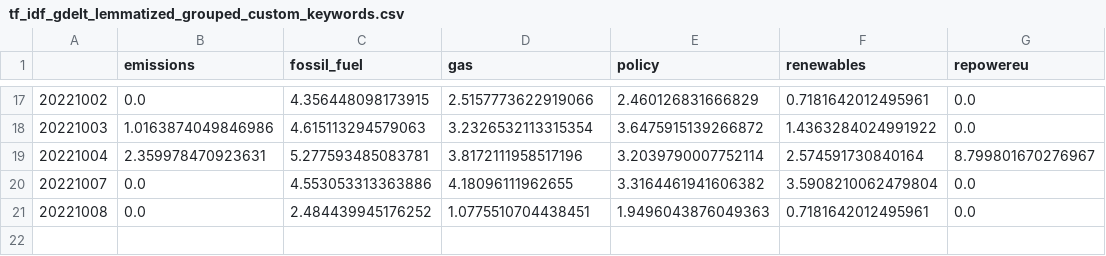
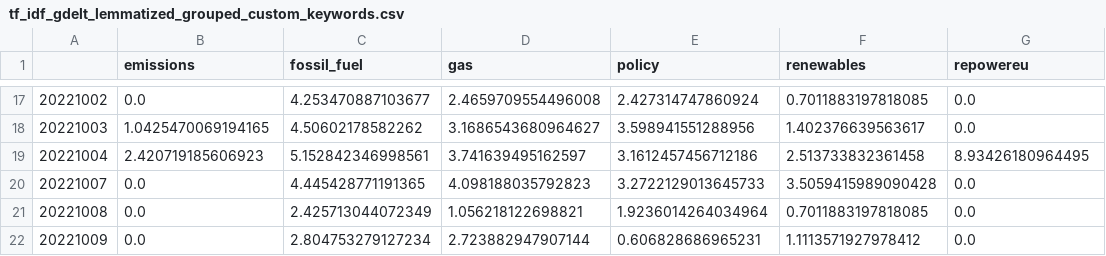
Before and after one commit to paparon96/Sustainability, a CSV file: Carbon_price_prediction/App/data/tf_idf_gdelt_lemmatized_grouped_custom_keywords.csv, drawn as a sheet; only a part is shown, gaps mark what is left out; the diff covers the shown part only.

```diff
--- a/Carbon_price_prediction/App/data/tf_idf_gdelt_lemmatized_grouped_custom_keywords.csv
+++ b/Carbon_price_prediction/App/data/tf_idf_gdelt_lemmatized_grouped_custom_keywords.csv
@@ -17,5 +17,6 @@
-20221002,0.0,4.356448098173915,2.5157773622919066,2.460126831666829,0.7181642012495961,0.0
-20221003,1.0163874049846986,4.615113294579063,3.2326532113315354,3.6475915139266872,1.4363284024991922,0.0
-20221004,2.359978470923631,5.277593485083781,3.8172111958517196,3.2039790007752114,2.574591730840164,8.799801670276967
-20221007,0.0,4.553053313363886,4.18096111962655,3.3164461941606382,3.5908210062479804,0.0
-20221008,0.0,2.484439945176252,1.0775510704438451,1.9496043876049363,0.7181642012495961,0.0
+20221002,0.0,4.253470887103677,2.4659709554496008,2.427314747860924,0.7011883197818085,0.0
+20221003,1.0425470069194165,4.50602178582262,3.1686543680964627,3.598941551288956,1.402376639563617,0.0
+20221004,2.420719185606923,5.152842346998561,3.741639495162597,3.1612457456712186,2.513733832361458,8.93426180964495
+20221007,0.0,4.445428771191365,4.098188035792823,3.2722129013645733,3.5059415989090428,0.0
+20221008,0.0,2.425713044072349,1.056218122698821,1.9236014264034964,0.7011883197818085,0.0
+20221009,0.0,2.804753279127234,2.723882947907144,0.606828686965231,1.1113571927978412,0.0
```
Also changed, not shown: 32 edited cells elsewhere in this file, Carbon_price_prediction/App/data/gdelt_events.csv, Carbon_price_prediction/App/data/merged_articles_carbon_keyword_term_document_matrix_ngram_1.csv, 8 other files.
